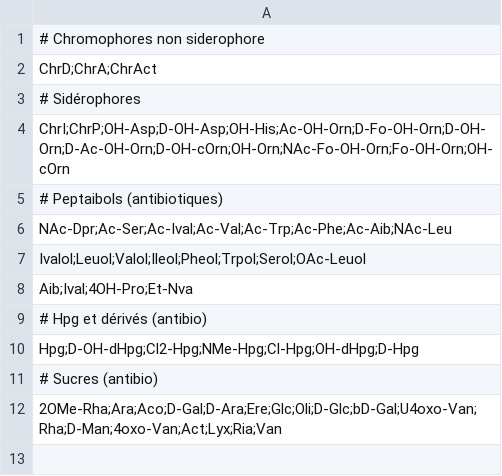
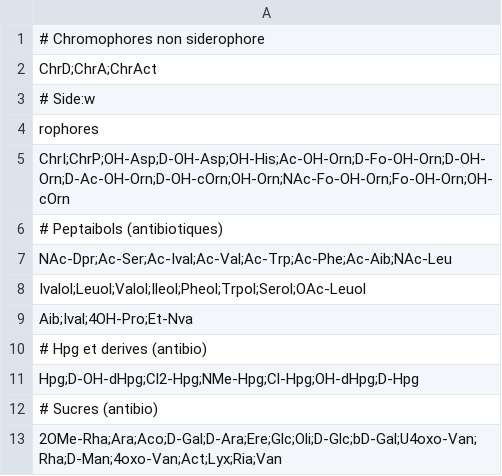
Before and after one commit to Tyboon/pji, a CSV file: data/mono_cluster.csv, drawn as a sheet.

Commit message:
lecture des clusters

```diff
--- a/data/mono_cluster.csv
+++ b/data/mono_cluster.csv
@@ -2,3 +2,4 @@
 ChrD;ChrA;ChrAct
-# Sidérophores
+# Side:w
+rophores
 ChrI;ChrP;OH-Asp;D-OH-Asp;OH-His;Ac-OH-Orn;D-Fo-OH-Orn;D-OH-Orn;D-Ac-OH-Orn;D-OH-cOrn;OH-Orn;NAc-Fo-OH-Orn;Fo-OH-Orn;OH-cOrn
@@ -8,3 +9,3 @@ Ivalol;Leuol;Valol;Ileol;Pheol;Trpol;Serol;OAc-Leuol
 Aib;Ival;4OH-Pro;Et-Nva
-# Hpg et dérivés (antibio)
+# Hpg et derives (antibio)
 Hpg;D-OH-dHpg;Cl2-Hpg;NMe-Hpg;Cl-Hpg;OH-dHpg;D-Hpg
```
Also changed, not shown: 1 other file.
